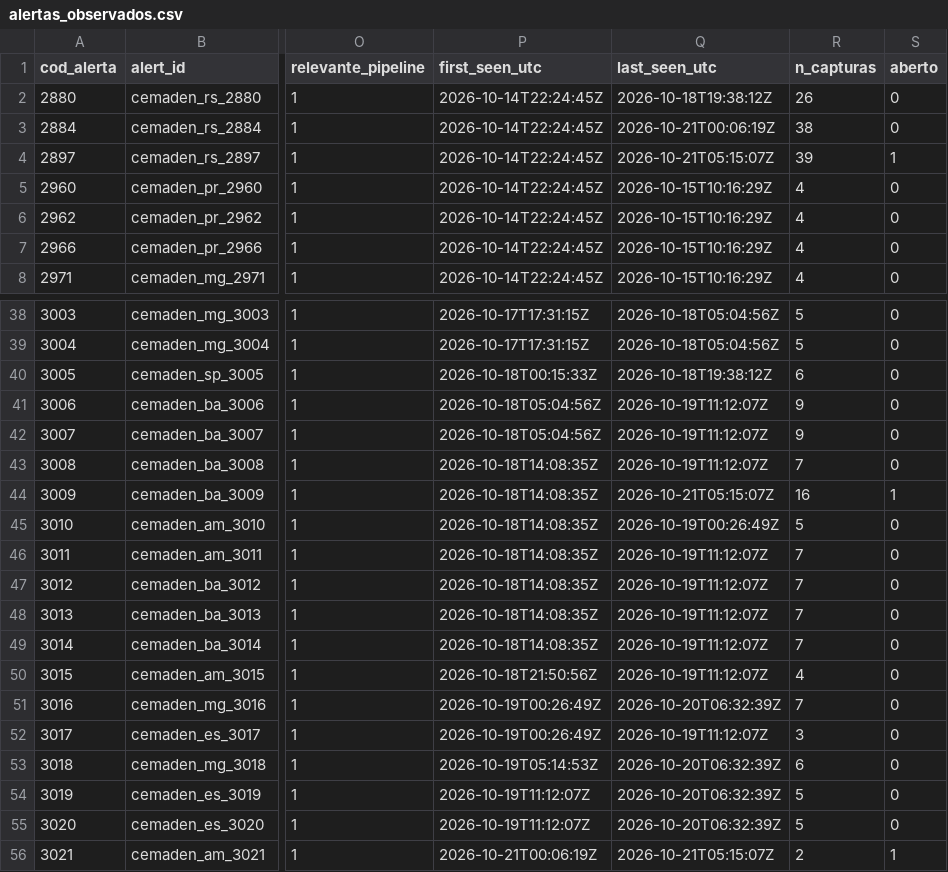
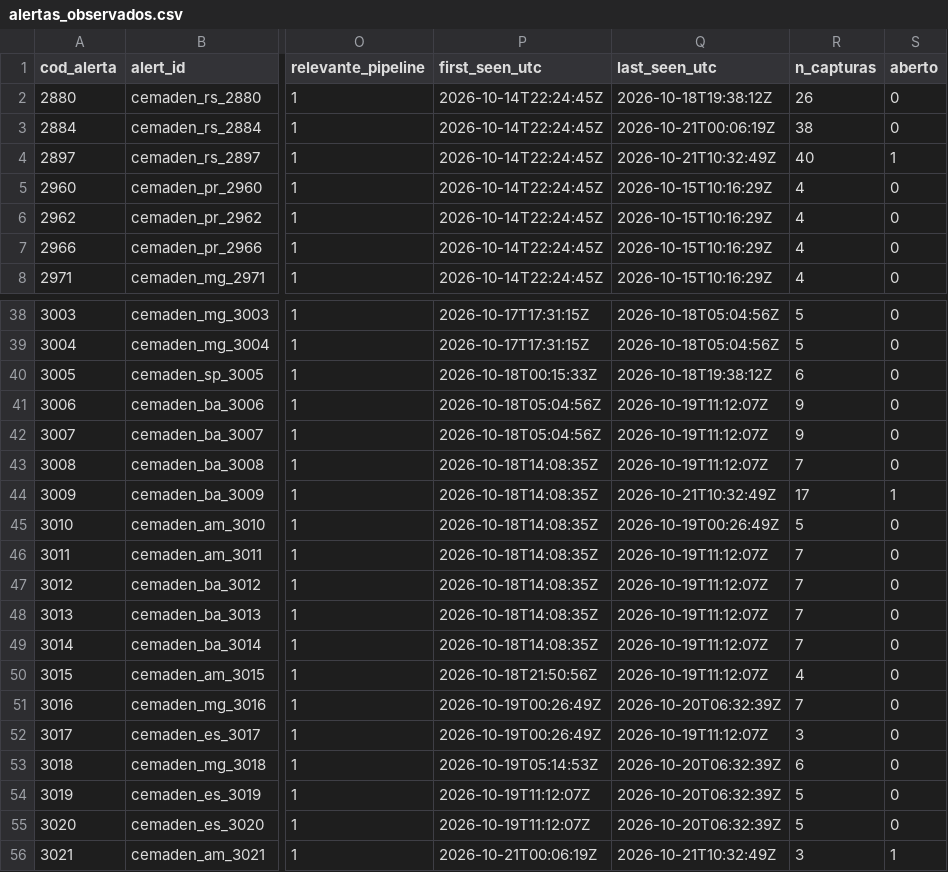
Before and after one commit to alvarocoutinho/crisis-dashboard, a CSV file: data/cemaden/alertas_observados.csv, drawn as a sheet; only a part is shown, gaps mark what is left out; the diff names each change by its address in the sheet, - before the commit and + after, or states it on an @@ line.

```diff
--- a/data/cemaden/alertas_observados.csv
+++ b/data/cemaden/alertas_observados.csv
-Q4 (last_seen_utc): 2026-10-21T05:15:07Z
+Q4 (last_seen_utc): 2026-10-21T10:32:49Z
-R4 (n_capturas): 39
+R4 (n_capturas): 40
-Q44 (last_seen_utc): 2026-10-21T05:15:07Z
+Q44 (last_seen_utc): 2026-10-21T10:32:49Z
-R44 (n_capturas): 16
+R44 (n_capturas): 17
-Q56 (last_seen_utc): 2026-10-21T05:15:07Z
+Q56 (last_seen_utc): 2026-10-21T10:32:49Z
-R56 (n_capturas): 2
+R56 (n_capturas): 3
```
Also changed, not shown: data/cemaden/capturas.csv.
